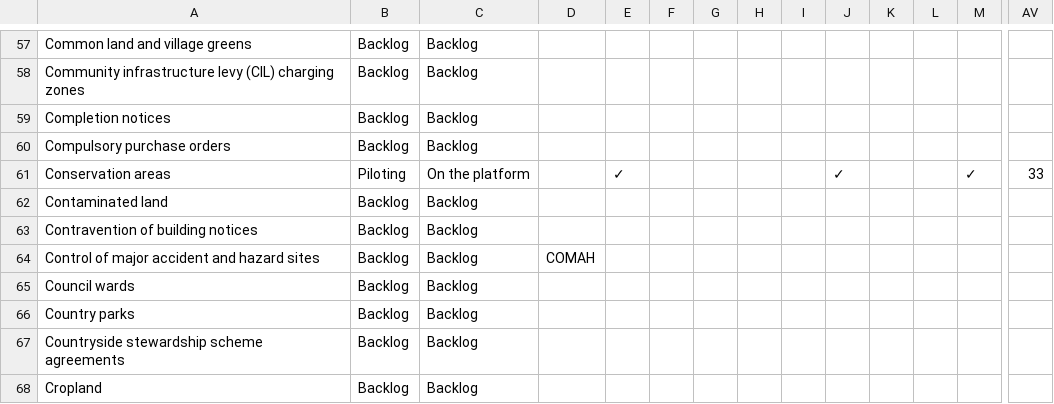
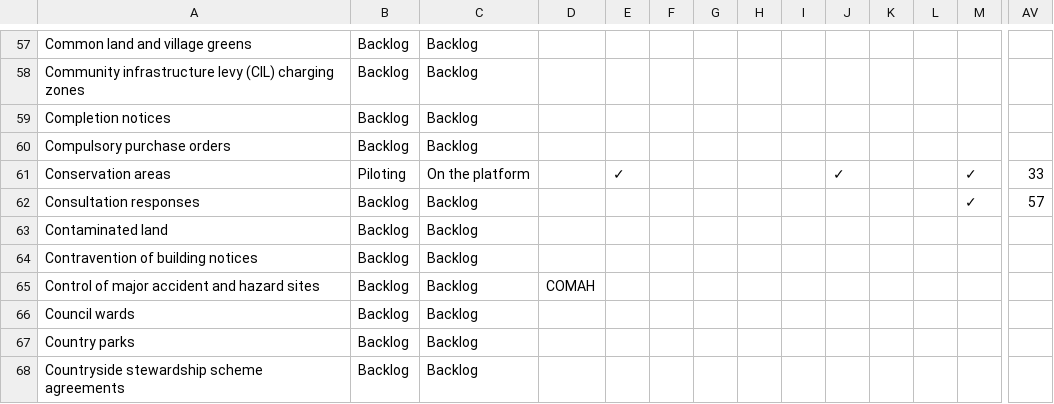
Before and after one commit to digital-land/data-standards-team, a CSV file: _data/planning-concerns-backlog.csv, drawn as a sheet; only a part is shown, gaps mark what is left out; the shorter side is filled out with more unchanged rows; rows hold the shown columns only; the diff names each change by its address in the sheet, - before the commit and + after, or states it on an @@ line.

Commit message:
Fetched latest backlog data 2024-02-03

```diff
--- a/_data/planning-concerns-backlog.csv
+++ b/_data/planning-concerns-backlog.csv
+row 62: Consultation responses | Backlog | Backlog |  |  |  |  |  |  |  |  |  | ✓ | 57
```
Also changed, not shown: _data/backlog-changelog.csv.
